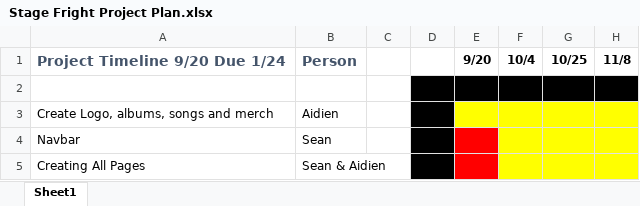
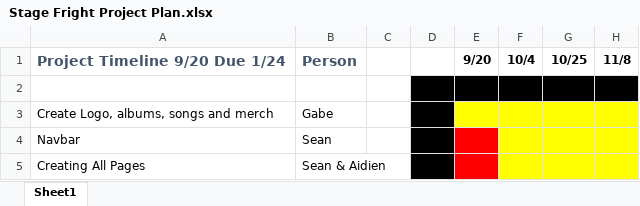
Before and after one commit to Skalb8865/stage_fright_updater, an Excel workbook: info/Stage Fright Project Plan.xlsx, sheet Sheet1, drawn as a sheet; only a part is shown; values as stored, in another font and other column widths than the file's, no borders; the diff names each change by its address in the sheet, - before the commit and + after, or states it on an @@ line.

Commit message:
Update Stage Fright Project Plan.xlsx

```diff
--- a/info/Stage Fright Project Plan.xlsx (sheet Sheet1)
+++ b/info/Stage Fright Project Plan.xlsx (sheet Sheet1)
-B3: Aidien
+B3: Gabe
```
